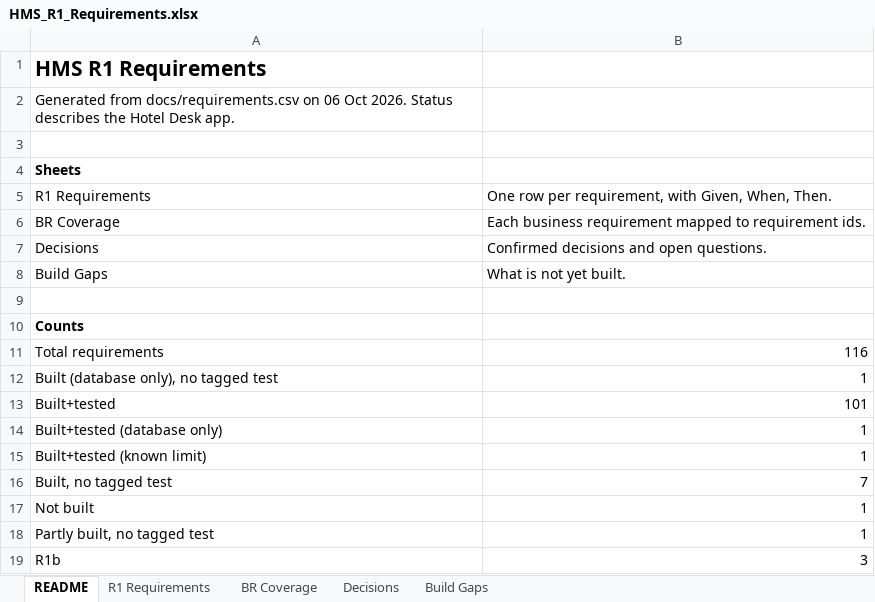
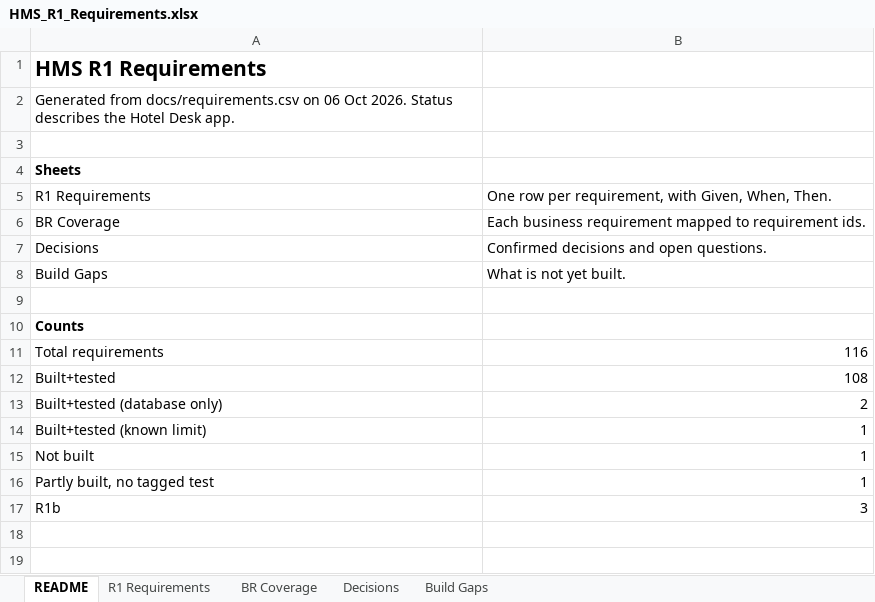
Before and after one commit to GhostRecon226/hotel-management-system-29015d49, an Excel workbook: docs/HMS_R1_Requirements.xlsx, sheet README, drawn as a sheet; values as stored, in another font and other column widths than the file's, no borders; removed rows and columns are numbered as before the commit, all else as after; the diff names each change by its address in the sheet, - before the commit and + after, or states it on an @@ line.

```diff
--- a/docs/HMS_R1_Requirements.xlsx (sheet README)
+++ b/docs/HMS_R1_Requirements.xlsx (sheet README)
-row 12: Built (database only), no tagged test | 1
-B12: 101
+B12: 108
-B13: 1
+B13: 2
-row 16: Built, no tagged test | 7
```
Also changed, not shown: sheet R1 Requirements, 2 other files.
